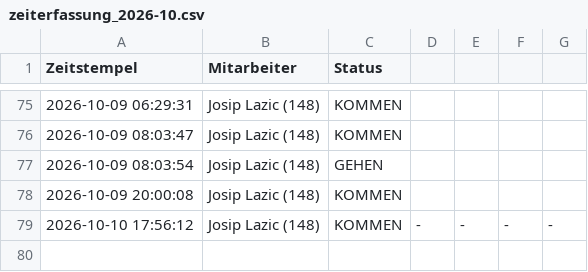
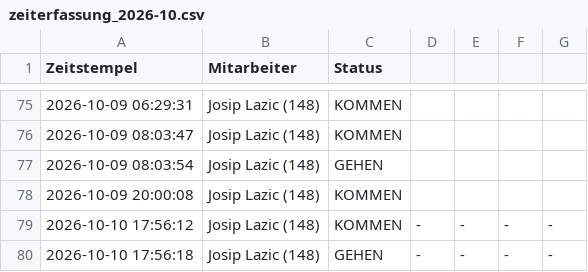
Before and after one commit to nasty007/Zeiterfassung, a CSV file: zeiterfassung_2026-10.csv, drawn as a sheet; only a part is shown, gaps mark what is left out; the diff names each change by its address in the sheet, - before the commit and + after, or states it on an @@ line.

Commit message:
Service: Gehen (2026-10-10 17:56:18)

```diff
--- a/zeiterfassung_2026-10.csv
+++ b/zeiterfassung_2026-10.csv
+row 80: 2026-10-10 17:56:18 | Josip Lazic (148) | GEHEN | - | - | - | -
```
